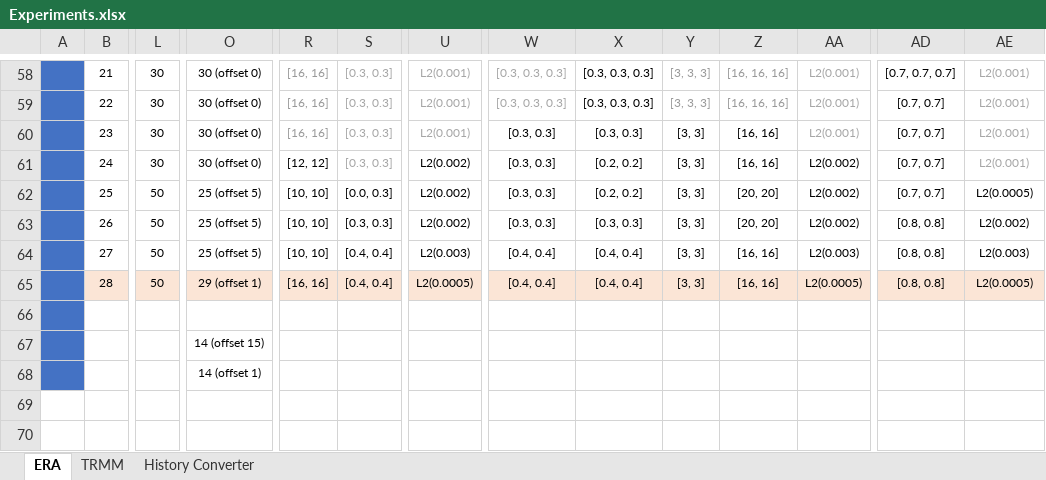
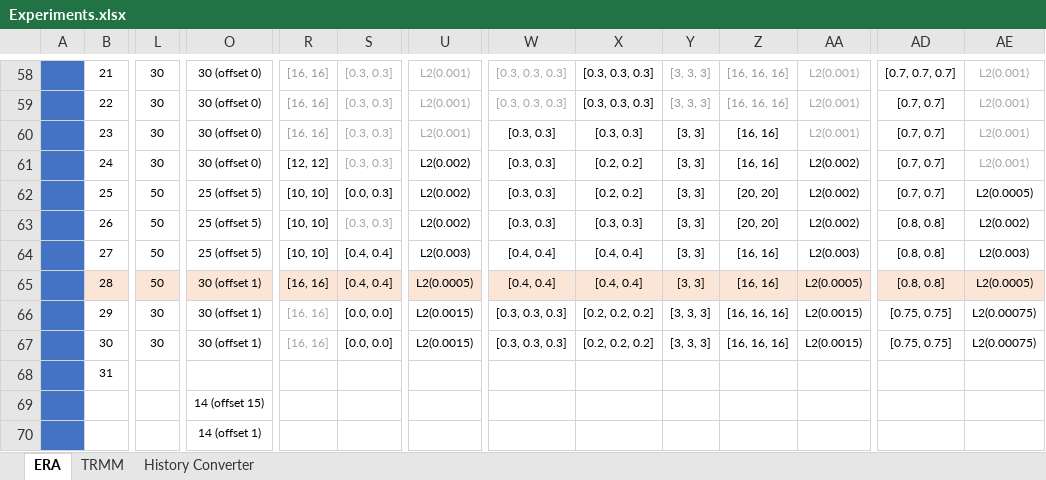
Before and after one commit to rschlaefli/17hs-bsc-thesis-clean, an Excel workbook: thesis/references/Experiments.xlsx, sheet ERA, drawn as a sheet; only a part is shown, gaps mark what is left out; values as stored, in another font and other column widths than the file's, no borders; conditional formats not drawn; addresses are those after the commit; rows hold the shown columns only; the diff covers the shown part only; the diff names each change by its address in the sheet, - before the commit and + after, or states it on an @@ line.

```diff
--- a/thesis/references/Experiments.xlsx (sheet ERA)
+++ b/thesis/references/Experiments.xlsx (sheet ERA)
-S63 text colour: black
+S63 text colour: #A6A6A6
+row 65:  | 28 | 50 | 30 (offset 1) | [16, 16] | [0.4, 0.4] | L2(0.0005) | [0.4, 0.4] | [0.4, 0.4] | [3, 3] | [16, 16] | L2(0.0005) | [0.8, 0.8] | L2(0.0005)
-B66: 28
+B66: 29
-B66 fill: #FBE5D6
+B66 fill: none
-L66:AE66 fill: #FBE5D6
+L66:AE66 fill: none
-L66: 50
+L66: 30
-O66: 29 (offset 1)
+O66: 30 (offset 1)
-R66 text colour: black
+R66 text colour: #A6A6A6
-S66: [0.4, 0.4]
+S66: [0.0, 0.0]
-U66: L2(0.0005)
+U66: L2(0.0015)
-W66: [0.4, 0.4]
+W66: [0.3, 0.3, 0.3]
-X66: [0.4, 0.4]
+X66: [0.2, 0.2, 0.2]
-Y66: [3, 3]
+Y66: [3, 3, 3]
-Z66: [16, 16]
+Z66: [16, 16, 16]
-AA66: L2(0.0005)
+AA66: L2(0.0015)
-AD66: [0.8, 0.8]
+AD66: [0.75, 0.75]
-AE66: L2(0.0005)
+AE66: L2(0.00075)
-row 67: (empty)
+row 67:  | 30 | 30 | 30 (offset 1) | [16, 16] | [0.0, 0.0] | L2(0.0015) | [0.3, 0.3, 0.3] | [0.2, 0.2, 0.2] | [3, 3, 3] | [16, 16, 16] | L2(0.0015) | [0.75, 0.75] | L2(0.00075)
+row 68:  | 31
```
Also changed, not shown: cell formats elsewhere in this sheet, sheet History Converter, 2 other files.
